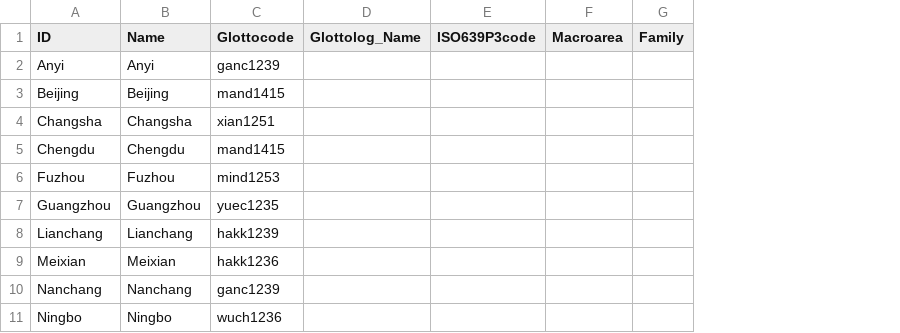
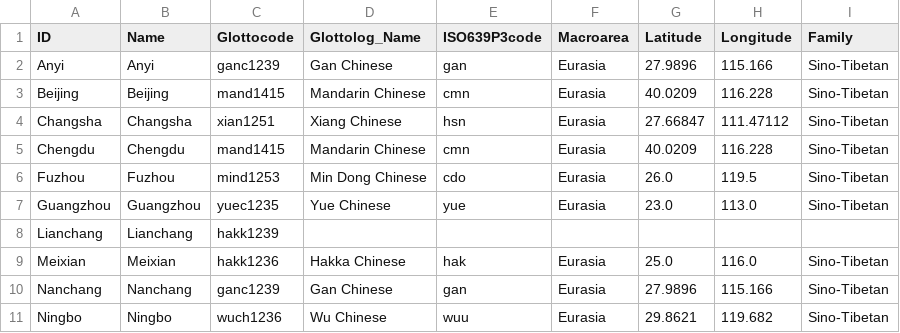
Before and after one commit to lexibank/wangbcd, a CSV file: cldf/languages.csv, drawn as a sheet; only a part is shown; removed rows and columns are numbered as before the commit, all else as after; the diff names each change by its address in the sheet, - before the commit and + after, or states it on an @@ line.

```diff
--- a/cldf/languages.csv
+++ b/cldf/languages.csv
-column D (Glottolog_Name), empty
-column E (ISO639P3code), empty
-column F (Macroarea), empty
-column G (Family), empty
+column D (Glottolog_Name), rows 2-11: Gan Chinese | Mandarin Chinese | Xiang Chinese | Mandarin Chinese | Min Dong Chinese | Yue Chinese |  | Hakka Chinese | Gan Chinese | Wu Chinese
+column E (ISO639P3code), rows 2-11: gan | cmn | hsn | cmn | cdo | yue |  | hak | gan | wuu
+column F (Macroarea), rows 2-11: Eurasia | Eurasia | Eurasia | Eurasia | Eurasia | Eurasia |  | Eurasia | Eurasia | Eurasia
+column G (Latitude), rows 2-11: 27.9896 | 40.0209 | 27.66847 | 40.0209 | 26.0 | 23.0 |  | 25.0 | 27.9896 | 29.8621
+column H (Longitude), rows 2-11: 115.166 | 116.228 | 111.47112 | 116.228 | 119.5 | 113.0 |  | 116.0 | 115.166 | 119.682
+column I (Family), rows 2-11: Sino-Tibetan | Sino-Tibetan | Sino-Tibetan | Sino-Tibetan | Sino-Tibetan | Sino-Tibetan |  | Sino-Tibetan | Sino-Tibetan | Sino-Tibetan
```
Also changed, not shown: cldf/cognates.csv, cldf/forms.csv, 12 other files.
